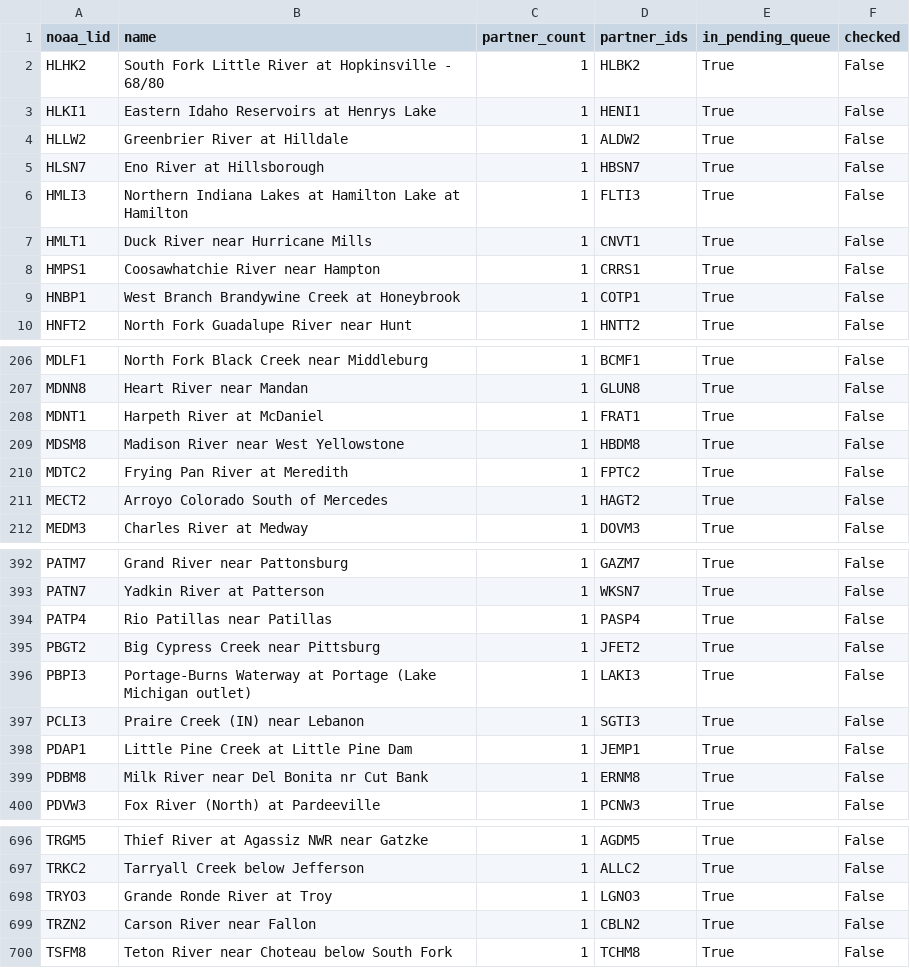
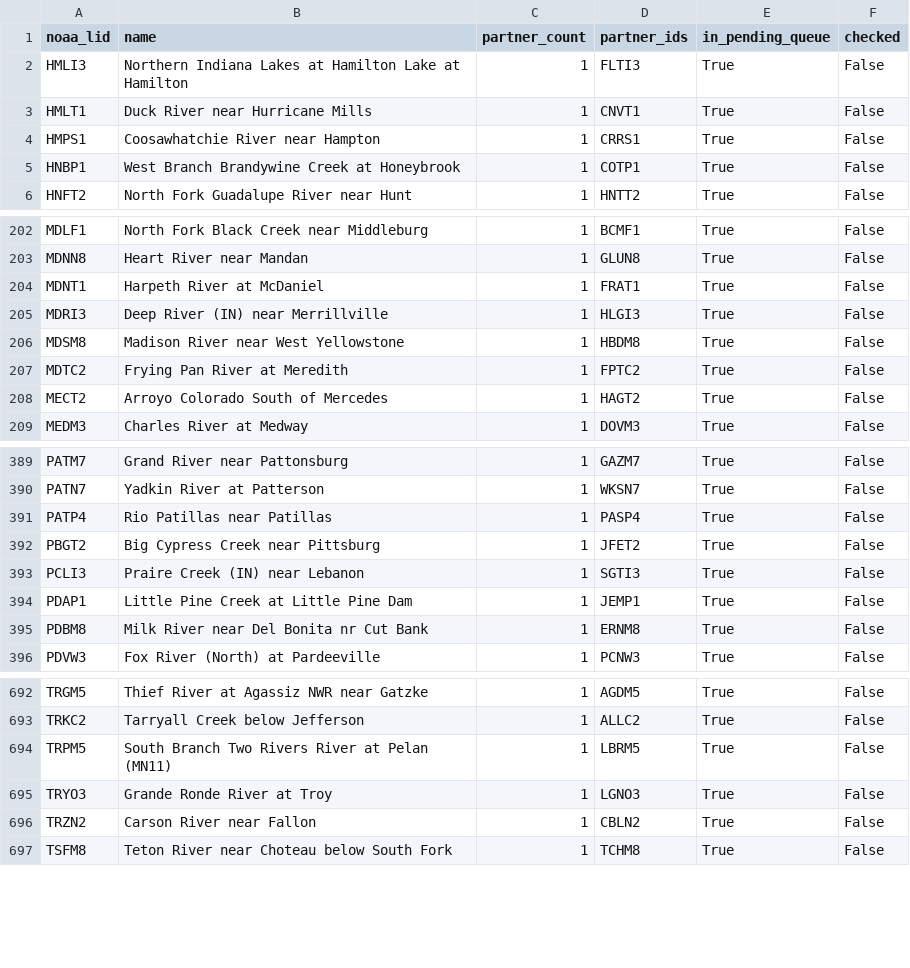
Before and after one commit to pbangiola/paddlersmap, a CSV file: data/network_audit/single_partner_endpoints.csv, drawn as a sheet; only a part is shown, gaps mark what is left out.

```diff
--- a/data/network_audit/single_partner_endpoints.csv
+++ b/data/network_audit/single_partner_endpoints.csv
@@ -1,6 +1,2 @@
 noaa_lid,name,partner_count,partner_ids,in_pending_queue,checked
-HLHK2,South Fork Little River at Hopkinsville - 68/80,1,HLBK2,True,False
-HLKI1,Eastern Idaho Reservoirs at Henrys Lake,1,HENI1,True,False
-HLLW2,Greenbrier River at Hilldale,1,ALDW2,True,False
-HLSN7,Eno River at Hillsborough,1,HBSN7,True,False
 HMLI3,Northern Indiana Lakes at Hamilton Lake at Hamilton,1,FLTI3,True,False
@@ -208,2 +204,3 @@ MDNN8,Heart River near Mandan,1,GLUN8,True,False
 MDNT1,Harpeth River at McDaniel,1,FRAT1,True,False
+MDRI3,Deep River (IN) near Merrillville,1,HLGI3,True,False
 MDSM8,Madison River near West Yellowstone,1,HBDM8,True,False
@@ -395,3 +392,2 @@ PATP4,Rio Patillas near Patillas,1,PASP4,True,False
 PBGT2,Big Cypress Creek near Pittsburg,1,JFET2,True,False
-PBPI3,Portage-Burns Waterway at Portage (Lake Michigan outlet),1,LAKI3,True,False
 PCLI3,Praire Creek (IN) near Lebanon,1,SGTI3,True,False
@@ -697,2 +693,3 @@ TRGM5,Thief River at Agassiz NWR near Gatzke,1,AGDM5,True,False
 TRKC2,Tarryall Creek below Jefferson,1,ALLC2,True,False
+TRPM5,South Branch Two Rivers River at Pelan (MN11),1,LBRM5,True,False
 TRYO3,Grande Ronde River at Troy,1,LGNO3,True,False
```
Also changed, not shown: data/network_audit/unchecked_endpoints.csv, 3 other files.
